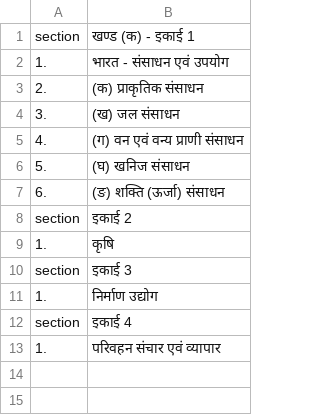
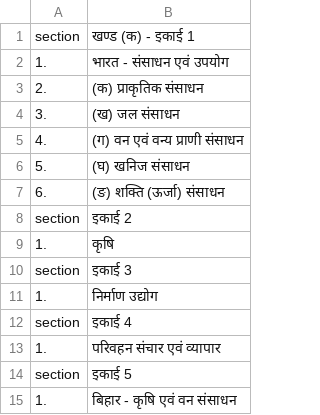
Before and after one commit to Learngupt/learngupt, a CSV file: Chapters/chapters_bihar_board_10_Geography.csv, drawn as a sheet; the diff names each change by its address in the sheet, - before the commit and + after, or states it on an @@ line.

```diff
--- a/Chapters/chapters_bihar_board_10_Geography.csv
+++ b/Chapters/chapters_bihar_board_10_Geography.csv
+row 14: section | इकाई 5
+row 15: 1. | बिहार - कृषि एवं वन संसाधन
```
Also changed, not shown: 6 other files.
